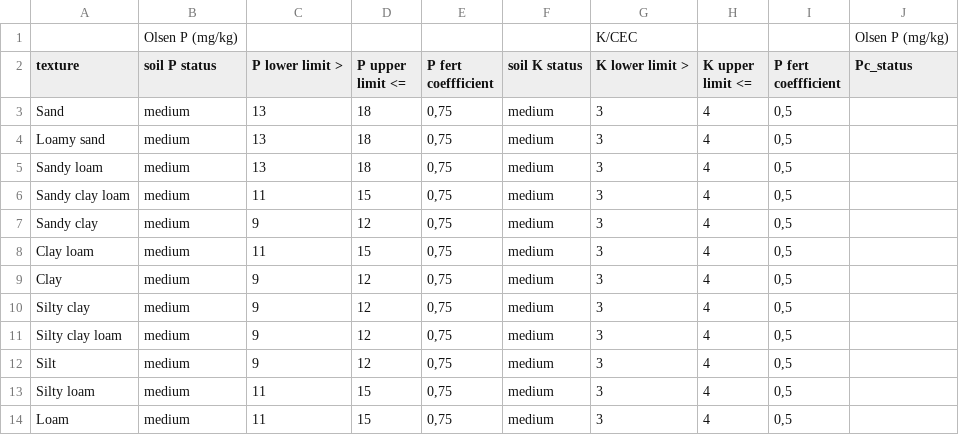
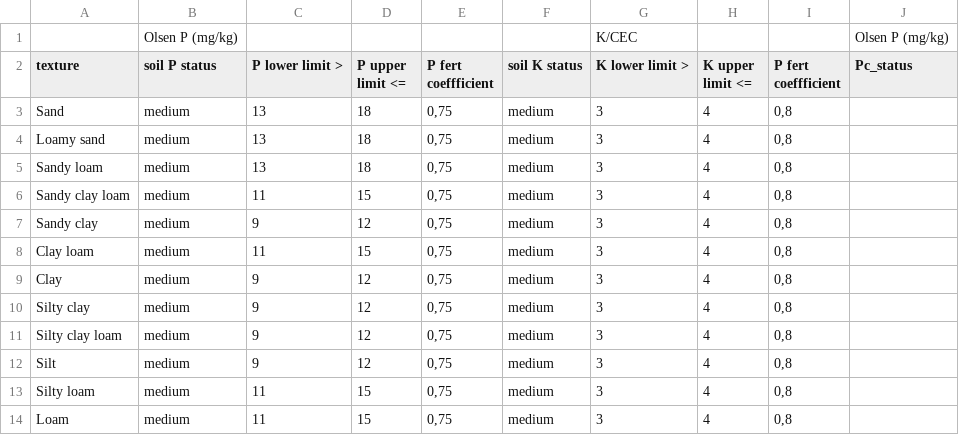
Before and after one commit to tsig-idr/navigator-tool, a CSV file: sheetscript/TUdi/PK_status_3.csv, drawn as a sheet.

```diff
--- a/sheetscript/TUdi/PK_status_3.csv
+++ b/sheetscript/TUdi/PK_status_3.csv
@@ -2,13 +2,13 @@
 texture;soil P status;P lower limit >;P upper limit <=;P fert coeffficient;soil K status;K lower limit >;K upper limit <=;P fert coeffficient;Pc_status
-Sand;medium;13;18;0,75;medium;3;4;0,5;
-Loamy sand;medium;13;18;0,75;medium;3;4;0,5;
-Sandy loam;medium;13;18;0,75;medium;3;4;0,5;
-Sandy clay loam;medium;11;15;0,75;medium;3;4;0,5;
-Sandy clay;medium;9;12;0,75;medium;3;4;0,5;
-Clay loam;medium;11;15;0,75;medium;3;4;0,5;
-Clay;medium;9;12;0,75;medium;3;4;0,5;
-Silty clay;medium;9;12;0,75;medium;3;4;0,5;
-Silty clay loam;medium;9;12;0,75;medium;3;4;0,5;
-Silt;medium;9;12;0,75;medium;3;4;0,5;
-Silty loam;medium;11;15;0,75;medium;3;4;0,5;
-Loam;medium;11;15;0,75;medium;3;4;0,5;
+Sand;medium;13;18;0,75;medium;3;4;0,8;
+Loamy sand;medium;13;18;0,75;medium;3;4;0,8;
+Sandy loam;medium;13;18;0,75;medium;3;4;0,8;
+Sandy clay loam;medium;11;15;0,75;medium;3;4;0,8;
+Sandy clay;medium;9;12;0,75;medium;3;4;0,8;
+Clay loam;medium;11;15;0,75;medium;3;4;0,8;
+Clay;medium;9;12;0,75;medium;3;4;0,8;
+Silty clay;medium;9;12;0,75;medium;3;4;0,8;
+Silty clay loam;medium;9;12;0,75;medium;3;4;0,8;
+Silt;medium;9;12;0,75;medium;3;4;0,8;
+Silty loam;medium;11;15;0,75;medium;3;4;0,8;
+Loam;medium;11;15;0,75;medium;3;4;0,8;
```
Also changed, not shown: sheetscript/TUdi/Manures.csv, sheetscript/TUdi/PK_status_2.csv, 4 other files.
